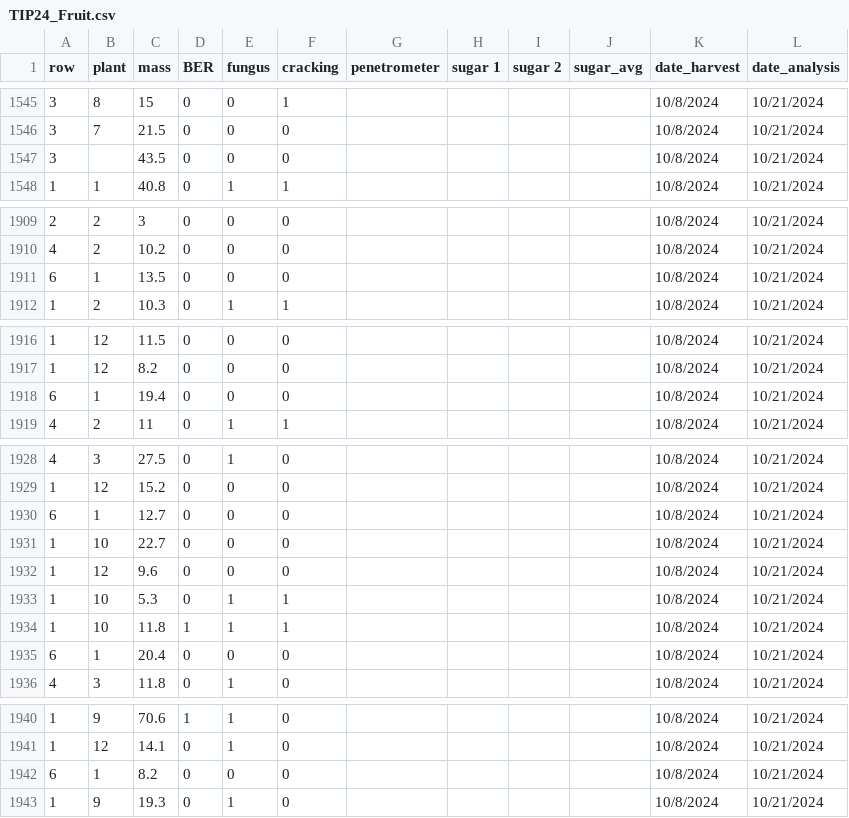
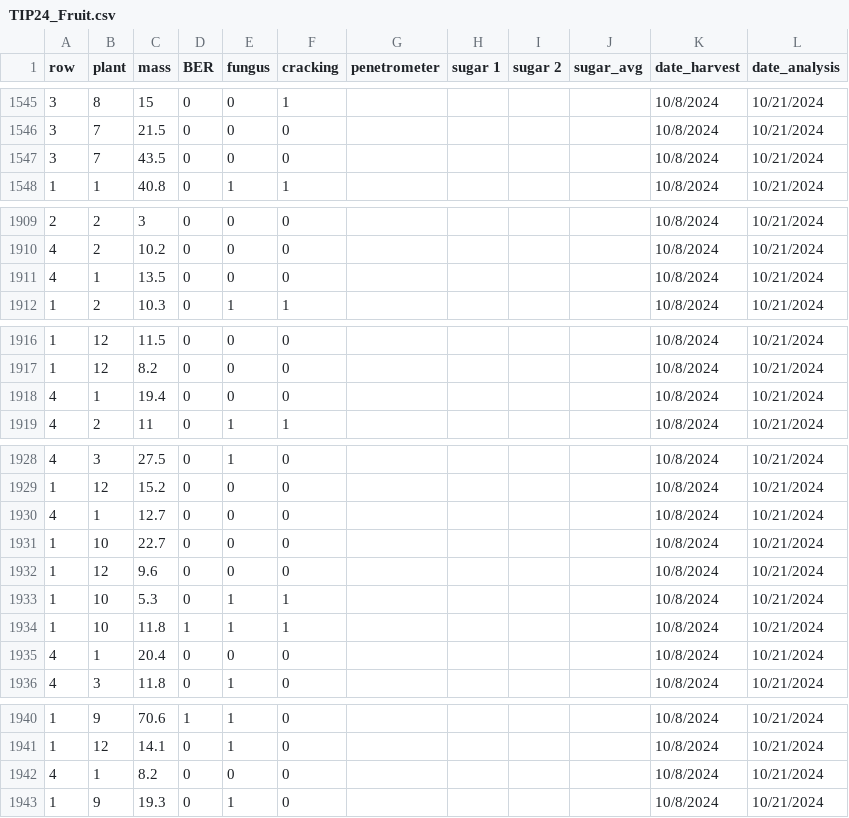
Before and after one commit to zachpeagler/Portfolio, a CSV file: Apps/tomato_inoculant_app/TIP24_Fruit.csv, drawn as a sheet; only a part is shown, gaps mark what is left out.

Commit message:
TIP update 11/4/24
Added bsicons, converted BER, fungus, and cracking from factors to numerics,
added option for dark and light mode. Added harvest.

```diff
--- a/Apps/tomato_inoculant_app/TIP24_Fruit.csv
+++ b/Apps/tomato_inoculant_app/TIP24_Fruit.csv
@@ -1546,3 +1546,3 @@ row,plant,mass,BER,fungus,cracking,penetrometer,sugar 1,sugar 2,sugar_avg,date_h
 3,7,21.5,0,0,0,,,,,10/8/2024,10/21/2024
-3,,43.5,0,0,0,,,,,10/8/2024,10/21/2024
+3,7,43.5,0,0,0,,,,,10/8/2024,10/21/2024
 1,1,40.8,0,1,1,,,,,10/8/2024,10/21/2024
@@ -1910,3 +1910,3 @@ row,plant,mass,BER,fungus,cracking,penetrometer,sugar 1,sugar 2,sugar_avg,date_h
 4,2,10.2,0,0,0,,,,,10/8/2024,10/21/2024
-6,1,13.5,0,0,0,,,,,10/8/2024,10/21/2024
+4,1,13.5,0,0,0,,,,,10/8/2024,10/21/2024
 1,2,10.3,0,1,1,,,,,10/8/2024,10/21/2024
@@ -1917,3 +1917,3 @@ row,plant,mass,BER,fungus,cracking,penetrometer,sugar 1,sugar 2,sugar_avg,date_h
 1,12,8.2,0,0,0,,,,,10/8/2024,10/21/2024
-6,1,19.4,0,0,0,,,,,10/8/2024,10/21/2024
+4,1,19.4,0,0,0,,,,,10/8/2024,10/21/2024
 4,2,11,0,1,1,,,,,10/8/2024,10/21/2024
@@ -1929,3 +1929,3 @@ row,plant,mass,BER,fungus,cracking,penetrometer,sugar 1,sugar 2,sugar_avg,date_h
 1,12,15.2,0,0,0,,,,,10/8/2024,10/21/2024
-6,1,12.7,0,0,0,,,,,10/8/2024,10/21/2024
+4,1,12.7,0,0,0,,,,,10/8/2024,10/21/2024
 1,10,22.7,0,0,0,,,,,10/8/2024,10/21/2024
@@ -1934,3 +1934,3 @@ row,plant,mass,BER,fungus,cracking,penetrometer,sugar 1,sugar 2,sugar_avg,date_h
 1,10,11.8,1,1,1,,,,,10/8/2024,10/21/2024
-6,1,20.4,0,0,0,,,,,10/8/2024,10/21/2024
+4,1,20.4,0,0,0,,,,,10/8/2024,10/21/2024
 4,3,11.8,0,1,0,,,,,10/8/2024,10/21/2024
@@ -1941,3 +1941,3 @@ row,plant,mass,BER,fungus,cracking,penetrometer,sugar 1,sugar 2,sugar_avg,date_h
 1,12,14.1,0,1,0,,,,,10/8/2024,10/21/2024
-6,1,8.2,0,0,0,,,,,10/8/2024,10/21/2024
+4,1,8.2,0,0,0,,,,,10/8/2024,10/21/2024
 1,9,19.3,0,1,0,,,,,10/8/2024,10/21/2024
```
Also changed, not shown: 2 other files.
